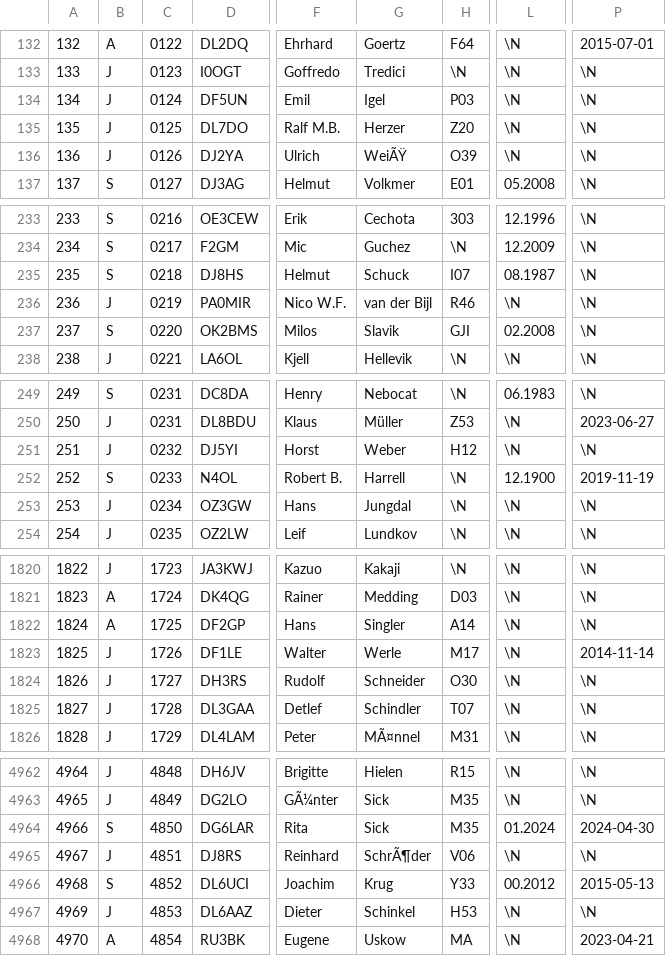
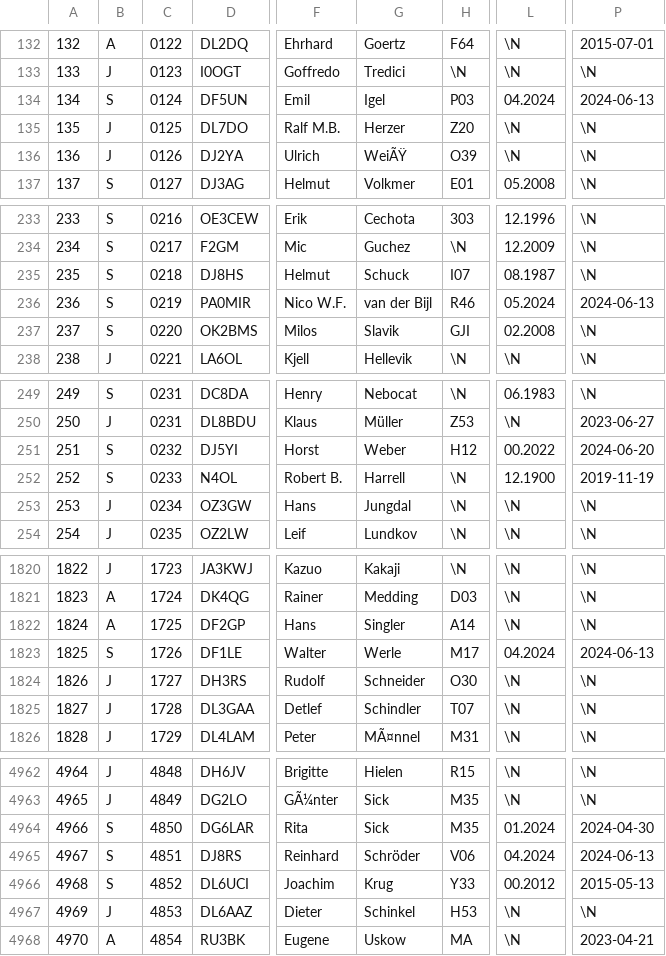
Before and after one commit to bjornekelund/dxlog, a CSV file: dig/DIGLISTE.csv, drawn as a sheet; only a part is shown, gaps mark what is left out; the diff covers the shown part only; the diff names each change by its address in the sheet, - before the commit and + after, or states it on an @@ line.

```diff
--- a/dig/DIGLISTE.csv
+++ b/dig/DIGLISTE.csv
-B134: J
+B134: S
-L134: \N
+L134: 04.2024
-P134: \N
+P134: 2024-06-13
-B236: J
+B236: S
-L236: \N
+L236: 05.2024
-P236: \N
+P236: 2024-06-13
-B251: J
+B251: S
-L251: \N
+L251: 00.2022
-P251: \N
+P251: 2024-06-20
-B1823: J
+B1823: S
-L1823: \N
+L1823: 04.2024
-P1823: 2014-11-14
+P1823: 2024-06-13
-B4965: J
+B4965: S
-G4965: SchrÃ¶der
+G4965: Schröder
-L4965: \N
+L4965: 04.2024
-P4965: \N
+P4965: 2024-06-13
```
Also changed, not shown: 3 added rows, 2 removed rows and 22 edited cells elsewhere in this file, agcw/Mitglieder.csv, 16 other files.
